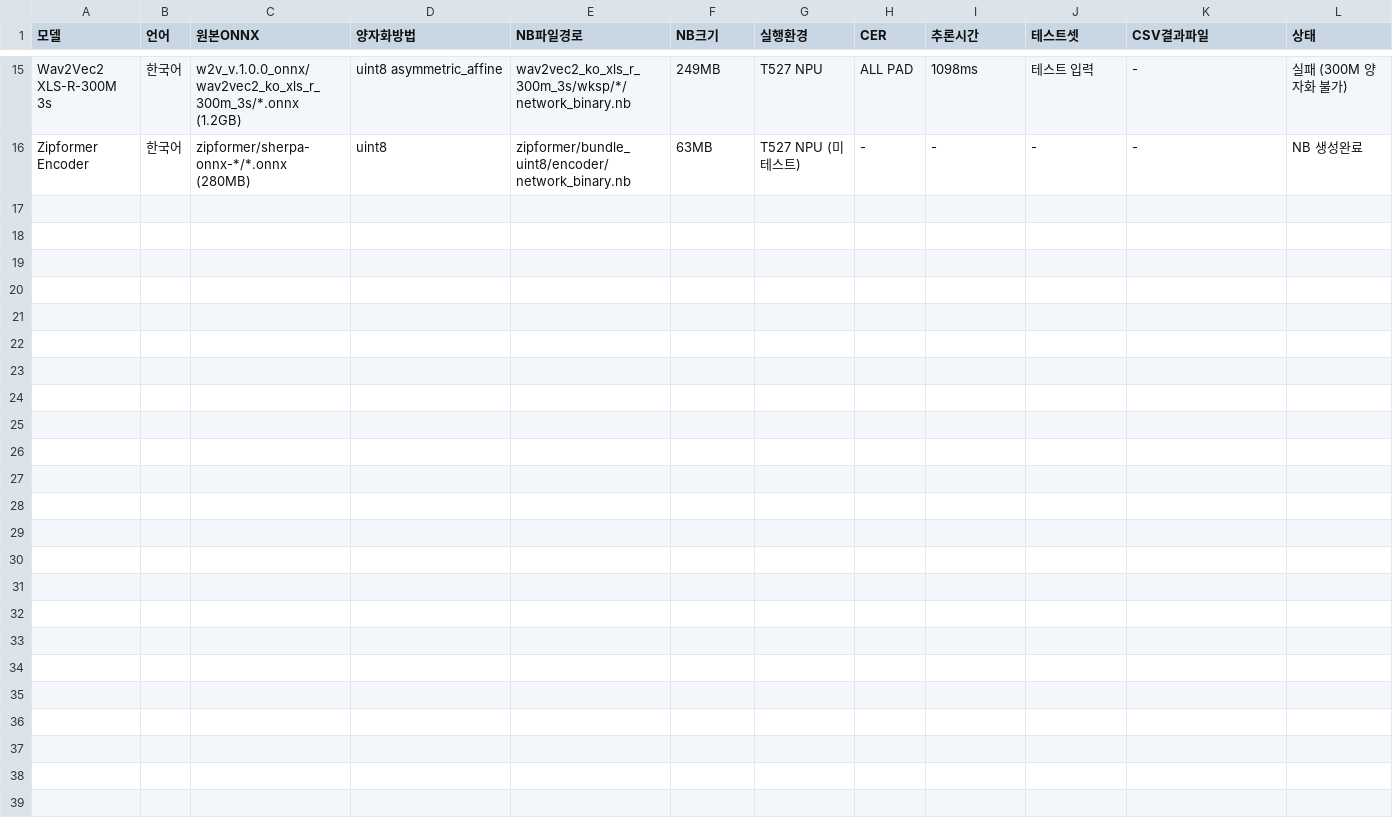
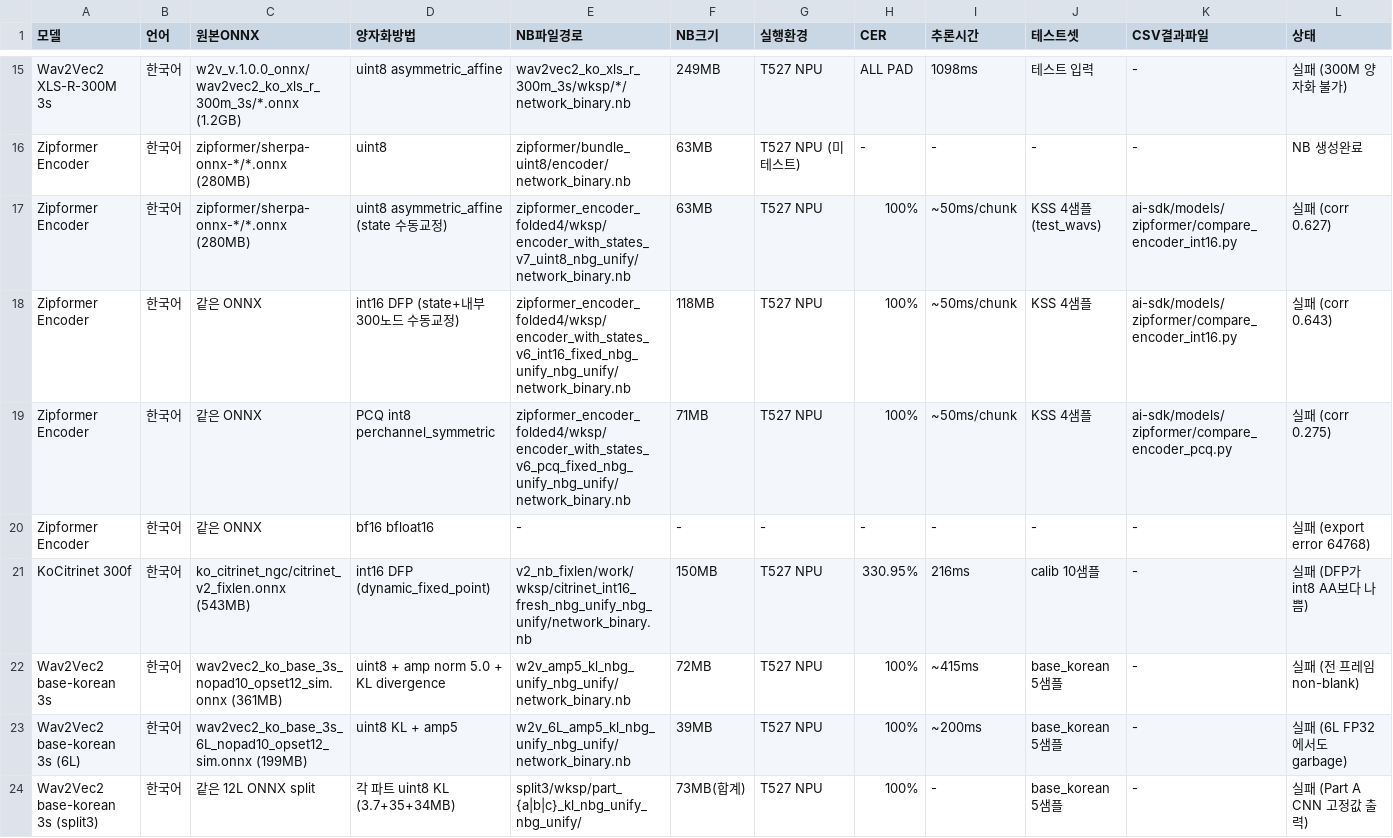
Before and after one commit to nsbb/T527-STT, a CSV file: MODEL_INVENTORY.csv, drawn as a sheet; only a part is shown, gaps mark what is left out; the diff names each change by its address in the sheet, - before the commit and + after, or states it on an @@ line.

Commit message:
data: MODEL_INVENTORY.csv 업데이트 — Zipformer/int16/split 실험 결과 추가
추가된 항목:
- Zipformer uint8/int16/PCQ/bf16 (4건)
- KoCitrinet int16 DFP (CER 330%, int8보다 악화)
- Wav2Vec2 amp norm + KL divergence (CER 100%)
- Wav2Vec2 6L pruned uint8 (FP32에서도 실패)
- Wav2Vec2 3-part split uint8 (CNN 고정값 출력)

```diff
--- a/MODEL_INVENTORY.csv
+++ b/MODEL_INVENTORY.csv
+row 17: Zipformer Encoder | 한국어 | zipformer/sherpa-onnx-*/*.onnx (280MB) | uint8 asymmetric_affine (state 수동교정) | zipformer_encoder_folded4/wksp/encoder_with_states_v7_uint8_nbg_unify/network_binary.nb | 63MB | T527 NPU | 100% | ~50ms/chunk | KSS 4샘플 (test_wavs) | ai-sdk/models/zipformer/compare_encoder_int16.py | 실패 (corr 0.627)
+row 18: Zipformer Encoder | 한국어 | 같은 ONNX | int16 DFP (state+내부 300노드 수동교정) | zipformer_encoder_folded4/wksp/encoder_with_states_v6_int16_fixed_nbg_unify_nbg_unify/network_binary.nb | 118MB | T527 NPU | 100% | ~50ms/chunk | KSS 4샘플 | ai-sdk/models/zipformer/compare_encoder_int16.py | 실패 (corr 0.643)
+row 19: Zipformer Encoder | 한국어 | 같은 ONNX | PCQ int8 perchannel_symmetric | zipformer_encoder_folded4/wksp/encoder_with_states_v6_pcq_fixed_nbg_unify_nbg_unify/network_binary.nb | 71MB | T527 NPU | 100% | ~50ms/chunk | KSS 4샘플 | ai-sdk/models/zipformer/compare_encoder_pcq.py | 실패 (corr 0.275)
+row 20: Zipformer Encoder | 한국어 | 같은 ONNX | bf16 bfloat16 | - | - | - | - | - | - | - | 실패 (export error 64768)
+row 21: KoCitrinet 300f | 한국어 | ko_citrinet_ngc/citrinet_v2_fixlen.onnx (543MB) | int16 DFP (dynamic_fixed_point) | v2_nb_fixlen/work/wksp/citrinet_int16_fresh_nbg_unify_nbg_unify/network_binary.nb | 150MB | T527 NPU | 330.95% | 216ms | calib 10샘플 | - | 실패 (DFP가 int8 AA보다 나쁨)
+row 22: Wav2Vec2 base-korean 3s | 한국어 | wav2vec2_ko_base_3s_nopad10_opset12_sim.onnx (361MB) | uint8 + amp norm 5.0 + KL divergence | w2v_amp5_kl_nbg_unify_nbg_unify/network_binary.nb | 72MB | T527 NPU | 100% | ~415ms | base_korean 5샘플 | - | 실패 (전 프레임 non-blank)
+row 23: Wav2Vec2 base-korean 3s (6L) | 한국어 | wav2vec2_ko_base_3s_6L_nopad10_opset12_sim.onnx (199MB) | uint8 KL + amp5 | w2v_6L_amp5_kl_nbg_unify_nbg_unify/network_binary.nb | 39MB | T527 NPU | 100% | ~200ms | base_korean 5샘플 | - | 실패 (6L FP32에서도 garbage)
+row 24: Wav2Vec2 base-korean 3s (split3) | 한국어 | 같은 12L ONNX split | 각 파트 uint8 KL (3.7+35+34MB) | split3/wksp/part_{a|b|c}_kl_nbg_unify_nbg_unify/ | 73MB(합계) | T527 NPU | 100% | - | base_korean 5샘플 | - | 실패 (Part A CNN 고정값 출력)
```
